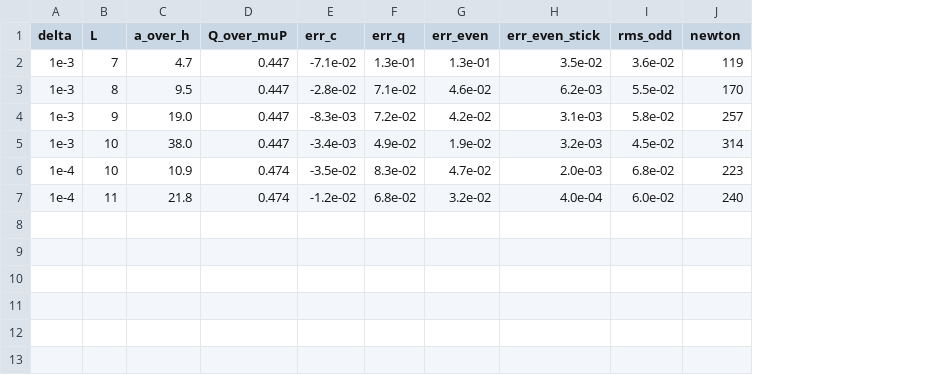
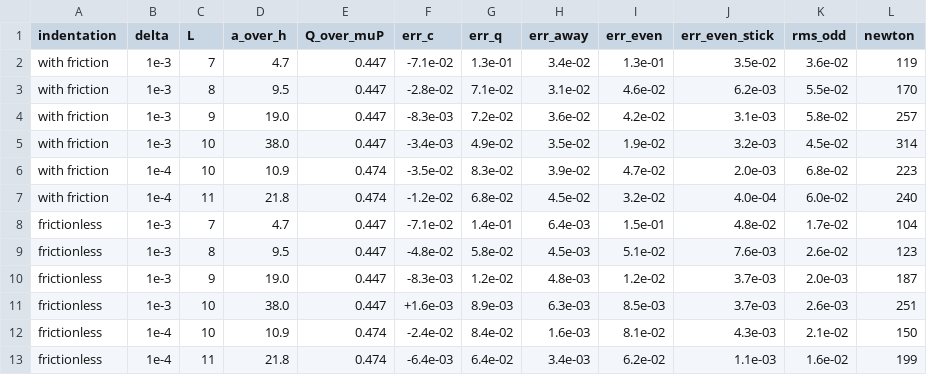
Before and after one commit to gabcas98/exadg, a CSV file: doc/structure_contact/data/cattaneo_convergence.csv, drawn as a sheet; the diff names each change by its address in the sheet, - before the commit and + after, or states it on an @@ line.

```diff
--- a/doc/structure_contact/data/cattaneo_convergence.csv
+++ b/doc/structure_contact/data/cattaneo_convergence.csv
+column A (indentation), rows 2-7: all with friction
+column H (err_away), rows 2-7: 3.4e-02 | 3.1e-02 | 3.6e-02 | 3.5e-02 | 3.9e-02 | 4.5e-02
+row 8: frictionless | 1e-3 | 7 | 4.7 | 0.447 | -7.1e-02 | 1.4e-01 | 6.4e-03 | 1.5e-01 | 4.8e-02 | 1.7e-02 | 104
+row 9: frictionless | 1e-3 | 8 | 9.5 | 0.447 | -4.8e-02 | 5.8e-02 | 4.5e-03 | 5.1e-02 | 7.6e-03 | 2.6e-02 | 123
+row 10: frictionless | 1e-3 | 9 | 19.0 | 0.447 | -8.3e-03 | 1.2e-02 | 4.8e-03 | 1.2e-02 | 3.7e-03 | 2.0e-03 | 187
+row 11: frictionless | 1e-3 | 10 | 38.0 | 0.447 | +1.6e-03 | 8.9e-03 | 6.3e-03 | 8.5e-03 | 3.7e-03 | 2.6e-03 | 251
+row 12: frictionless | 1e-4 | 10 | 10.9 | 0.474 | -2.4e-02 | 8.4e-02 | 1.6e-03 | 8.1e-02 | 4.3e-03 | 2.1e-02 | 150
+row 13: frictionless | 1e-4 | 11 | 21.8 | 0.474 | -6.4e-03 | 6.4e-02 | 3.4e-03 | 6.2e-02 | 1.1e-03 | 1.6e-02 | 199
```
Also changed, not shown: 13 other files.
